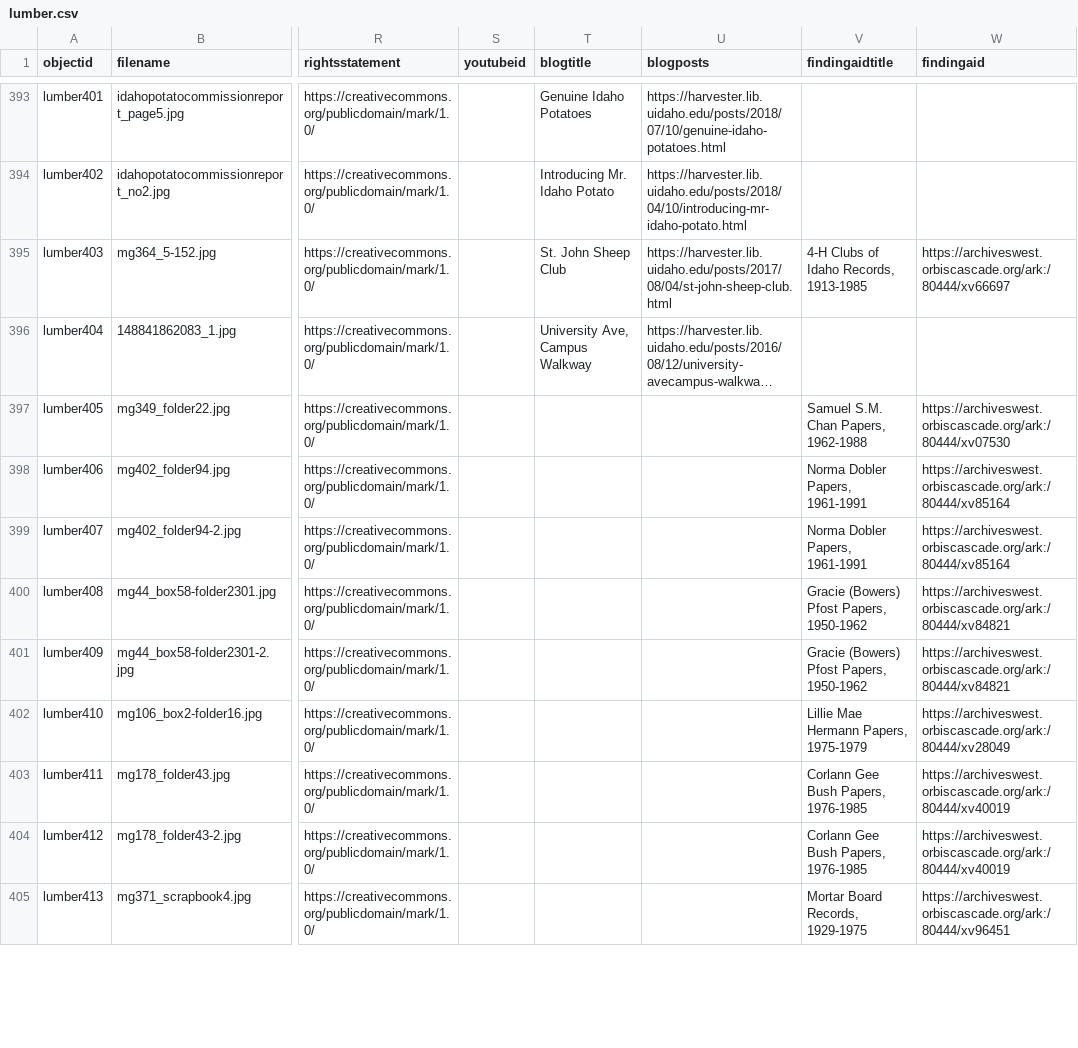
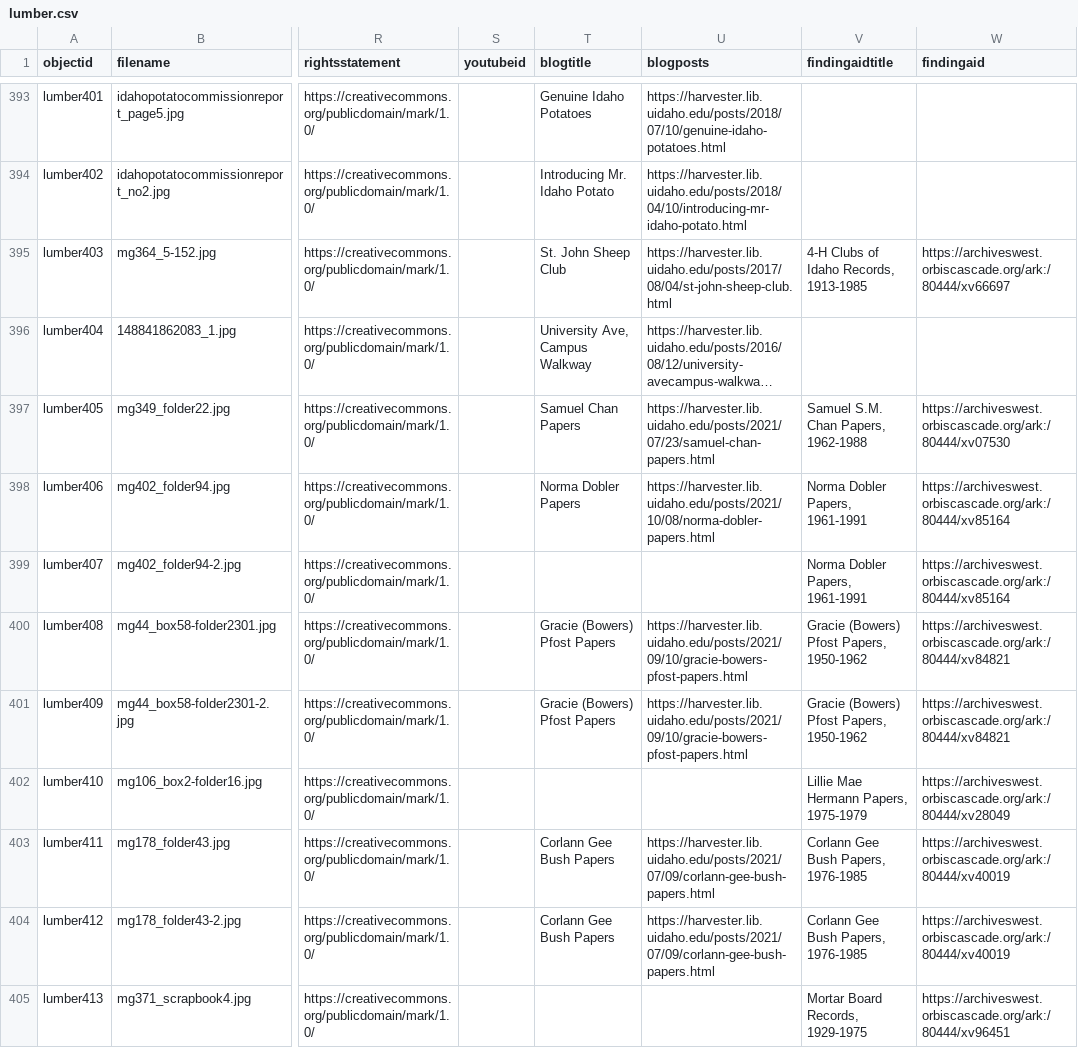
Before and after one commit to uidaholib/spec-lumber, a CSV file: _data/lumber.csv, drawn as a sheet; only a part is shown, gaps mark what is left out; long unchanged cells end in …; the diff covers the shown part only; the diff names each change by its address in the sheet, - before the commit and + after, or states it on an @@ line.

Commit message:
created new posts

```diff
--- a/_data/lumber.csv
+++ b/_data/lumber.csv
-T397 (blogtitle): (empty)
+T397 (blogtitle): Samuel Chan Papers
-U397 (blogposts): (empty)
+U397 (blogposts): https://harvester.lib.uidaho.edu/posts/2021/07/23/samuel-chan-papers.html
-T398 (blogtitle): (empty)
+T398 (blogtitle): Norma Dobler Papers
-U398 (blogposts): (empty)
+U398 (blogposts): https://harvester.lib.uidaho.edu/posts/2021/10/08/norma-dobler-papers.html
-T400:T401 (blogtitle): (empty)
+T400:T401 (blogtitle): Gracie (Bowers) Pfost Papers
-U400:U401 (blogposts): (empty)
+U400:U401 (blogposts): https://harvester.lib.uidaho.edu/posts/2021/09/10/gracie-bowers-pfost-papers.html
-T403:T404 (blogtitle): (empty)
+T403:T404 (blogtitle): Corlann Gee Bush Papers
-U403:U404 (blogposts): (empty)
+U403:U404 (blogposts): https://harvester.lib.uidaho.edu/posts/2021/07/09/corlann-gee-bush-papers.html
```
Also changed, not shown: 85 edited cells elsewhere in this file, 31 other files.
